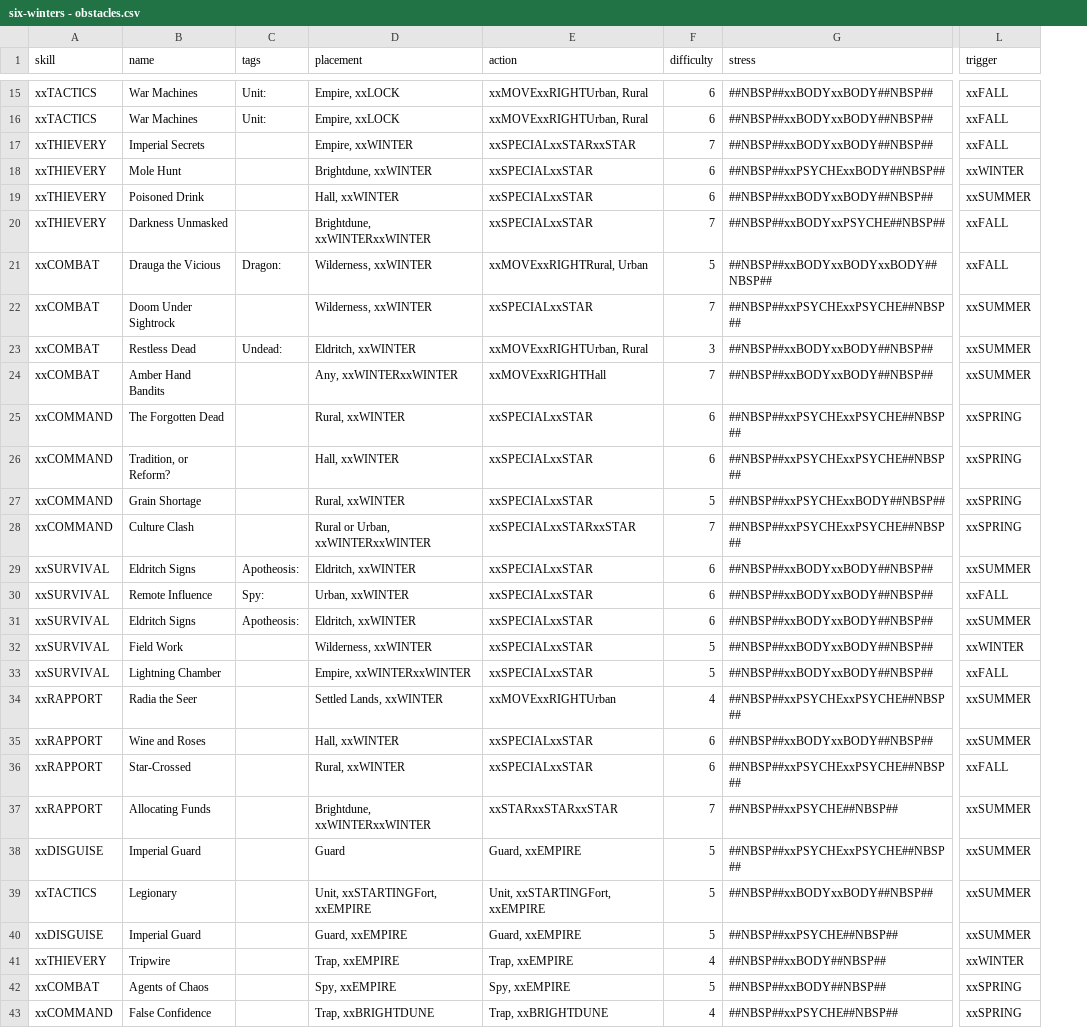
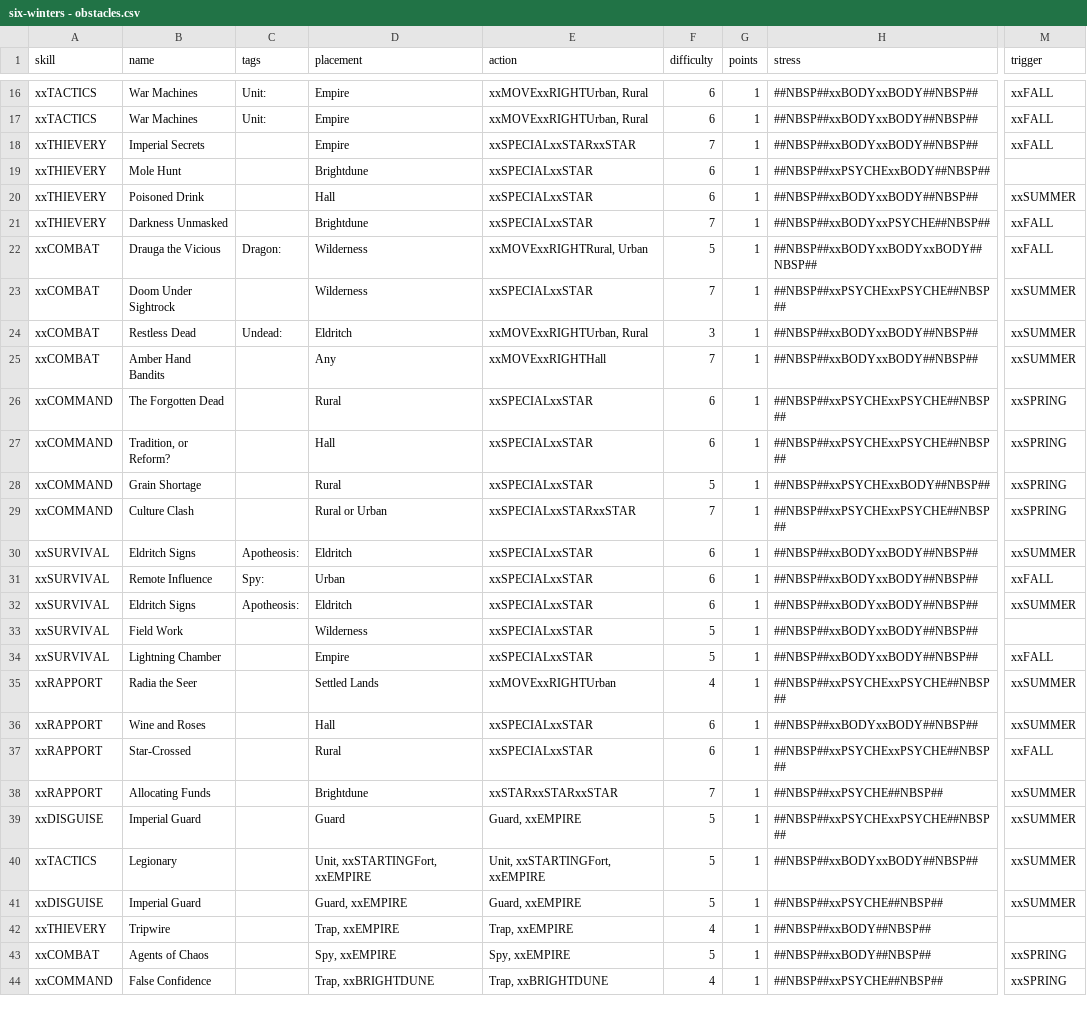
Before and after one commit to ziapeltagames/six-winters, a CSV file: csv/six-winters - obstacles.csv, drawn as a sheet; only a part is shown, gaps mark what is left out; addresses are those after the commit; the diff covers the shown part only; the diff names each change by its address in the sheet, - before the commit and + after, or states it on an @@ line.

Commit message:
separate out obstacle points

```diff
--- a/csv/six-winters - obstacles.csv
+++ b/csv/six-winters - obstacles.csv
+column G (points), rows 16-44: all 1
-D16:D17 (placement): Empire, xxLOCK
+D16:D17 (placement): Empire
-D18 (placement): Empire, xxWINTER
+D18 (placement): Empire
-D19 (placement): Brightdune, xxWINTER
+D19 (placement): Brightdune
-M19 (trigger): xxWINTER
+M19 (trigger): (empty)
-D20 (placement): Hall, xxWINTER
+D20 (placement): Hall
-D21 (placement): Brightdune, xxWINTERxxWINTER
+D21 (placement): Brightdune
-D22:D23 (placement): Wilderness, xxWINTER
+D22:D23 (placement): Wilderness
-D24 (placement): Eldritch, xxWINTER
+D24 (placement): Eldritch
-D25 (placement): Any, xxWINTERxxWINTER
+D25 (placement): Any
-D26 (placement): Rural, xxWINTER
+D26 (placement): Rural
-D27 (placement): Hall, xxWINTER
+D27 (placement): Hall
-D28 (placement): Rural, xxWINTER
+D28 (placement): Rural
-D29 (placement): Rural or Urban, xxWINTERxxWINTER
+D29 (placement): Rural or Urban
-D30 (placement): Eldritch, xxWINTER
+D30 (placement): Eldritch
-D31 (placement): Urban, xxWINTER
+D31 (placement): Urban
-D32 (placement): Eldritch, xxWINTER
+D32 (placement): Eldritch
-D33 (placement): Wilderness, xxWINTER
+D33 (placement): Wilderness
-M33 (trigger): xxWINTER
+M33 (trigger): (empty)
-D34 (placement): Empire, xxWINTERxxWINTER
+D34 (placement): Empire
-D35 (placement): Settled Lands, xxWINTER
+D35 (placement): Settled Lands
-D36 (placement): Hall, xxWINTER
+D36 (placement): Hall
-D37 (placement): Rural, xxWINTER
+D37 (placement): Rural
-D38 (placement): Brightdune, xxWINTERxxWINTER
+D38 (placement): Brightdune
-M42 (trigger): xxWINTER
+M42 (trigger): (empty)
```
Also changed, not shown: 1 added row and 28 edited cells elsewhere in this file, csv/six-winters - achievements.csv, csv/six-winters - assets.csv, 3 other files.
